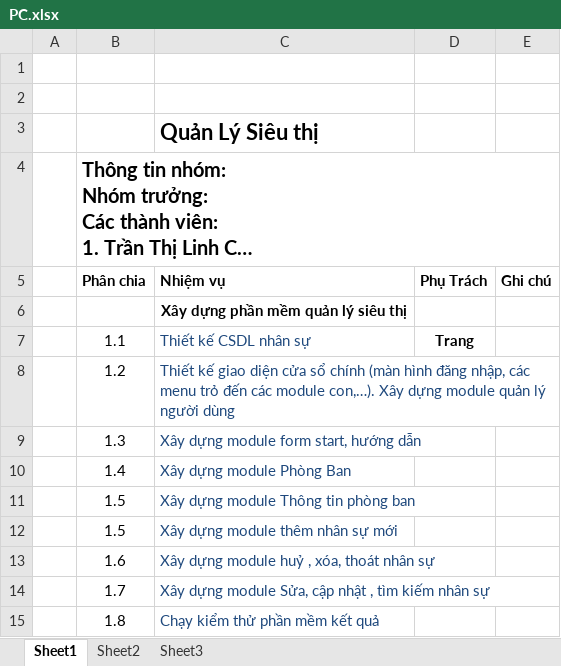
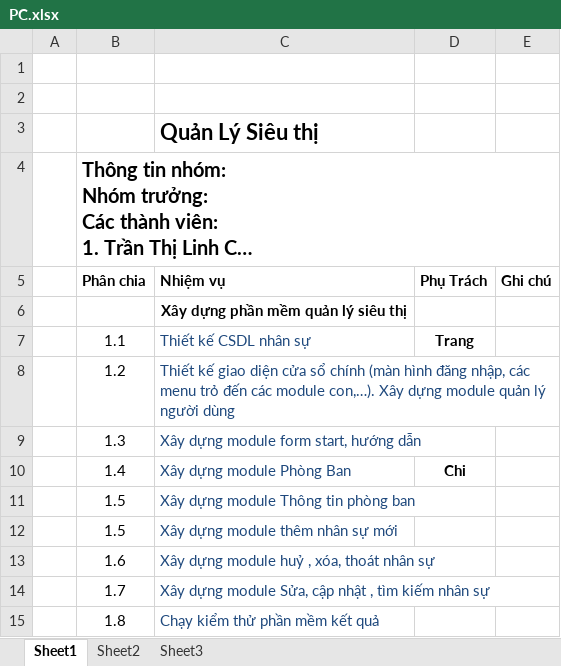
Before and after one commit to SieuThiQuanLy/QLST, an Excel workbook: PC.xlsx, sheet Sheet1, drawn as a sheet; long unchanged cells end in …; values as stored, in another font and other column widths than the file's, no borders; the diff names each change by its address in the sheet, - before the commit and + after, or states it on an @@ line.

Commit message:
ChiPC

```diff
--- a/PC.xlsx (sheet Sheet1)
+++ b/PC.xlsx (sheet Sheet1)
-D10 (Phụ Trách): (empty)
+D10 (Phụ Trách): Chi
```
